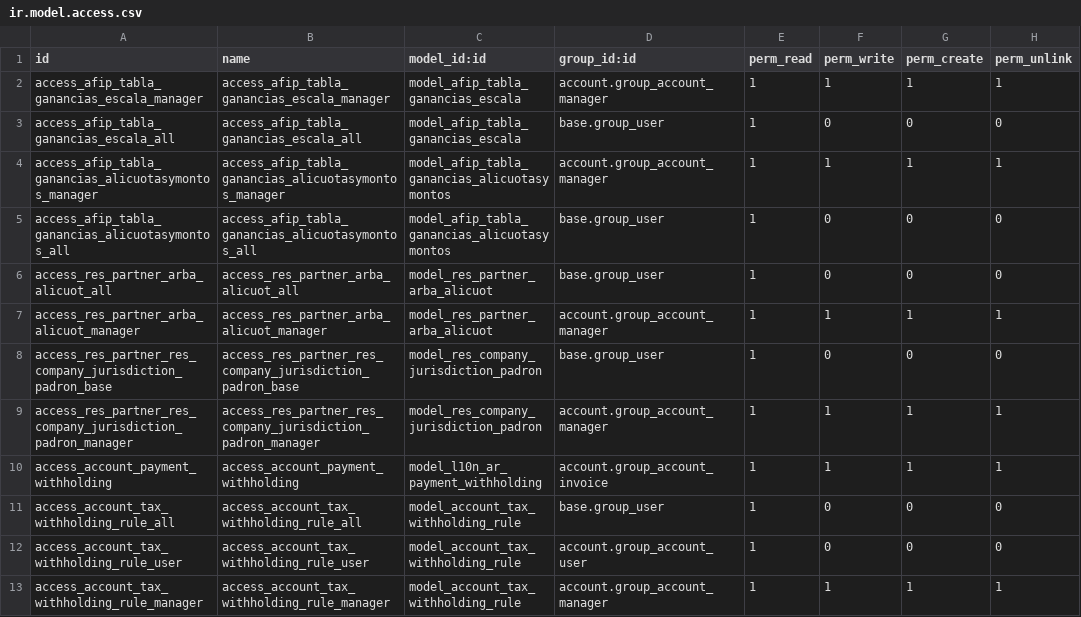
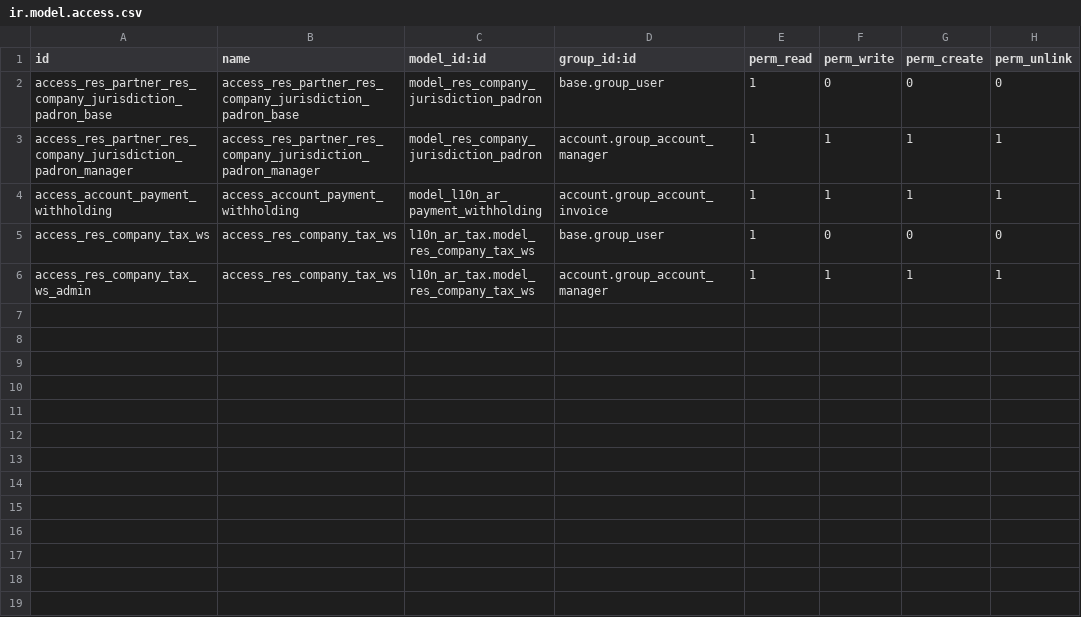
Before and after one commit to odoo-mastercore/ingadhoc-odoo-argentina, a CSV file: l10n_ar_tax/security/ir.model.access.csv, drawn as a sheet.

Commit message:
[REF] main withholdings refactor

```diff
--- a/l10n_ar_tax/security/ir.model.access.csv
+++ b/l10n_ar_tax/security/ir.model.access.csv
@@ -1,8 +1,2 @@
 id,name,model_id:id,group_id:id,perm_read,perm_write,perm_create,perm_unlink
-access_afip_tabla_ganancias_escala_manager,access_afip_tabla_ganancias_escala_manager,model_afip_tabla_ganancias_escala,account.group_account_manager,1,1,1,1
-access_afip_tabla_ganancias_escala_all,access_afip_tabla_ganancias_escala_all,model_afip_tabla_ganancias_escala,base.group_user,1,0,0,0
-access_afip_tabla_ganancias_alicuotasymontos_manager,access_afip_tabla_ganancias_alicuotasymontos_manager,model_afip_tabla_ganancias_alicuotasymontos,account.group_account_manager,1,1,1,1
-access_afip_tabla_ganancias_alicuotasymontos_all,access_afip_tabla_ganancias_alicuotasymontos_all,model_afip_tabla_ganancias_alicuotasymontos,base.group_user,1,0,0,0
-access_res_partner_arba_alicuot_all,access_res_partner_arba_alicuot_all,model_res_partner_arba_alicuot,base.group_user,1,0,0,0
-access_res_partner_arba_alicuot_manager,access_res_partner_arba_alicuot_manager,model_res_partner_arba_alicuot,account.group_account_manager,1,1,1,1
 access_res_partner_res_company_jurisdiction_padron_base,access_res_partner_res_company_jurisdiction_padron_base,model_res_company_jurisdiction_padron,base.group_user,1,0,0,0
@@ -10,4 +4,3 @@ access_res_partner_res_company_jurisdiction_padron_manager,access_res_partner_re
 access_account_payment_withholding,access_account_payment_withholding,model_l10n_ar_payment_withholding,account.group_account_invoice,1,1,1,1
-access_account_tax_withholding_rule_all,access_account_tax_withholding_rule_all,model_account_tax_withholding_rule,base.group_user,1,0,0,0
-access_account_tax_withholding_rule_user,access_account_tax_withholding_rule_user,model_account_tax_withholding_rule,account.group_account_user,1,0,0,0
-access_account_tax_withholding_rule_manager,access_account_tax_withholding_rule_manager,model_account_tax_withholding_rule,account.group_account_manager,1,1,1,1
+access_res_company_tax_ws,access_res_company_tax_ws,l10n_ar_tax.model_res_company_tax_ws,base.group_user,1,0,0,0
+access_res_company_tax_ws_admin,access_res_company_tax_ws,l10n_ar_tax.model_res_company_tax_ws,account.group_account_manager,1,1,1,1
```
Also changed, not shown: 43 other files.
